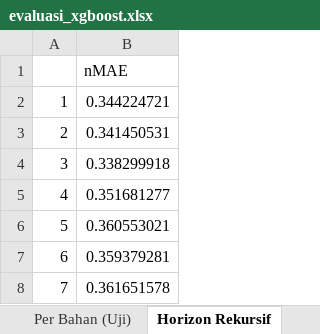
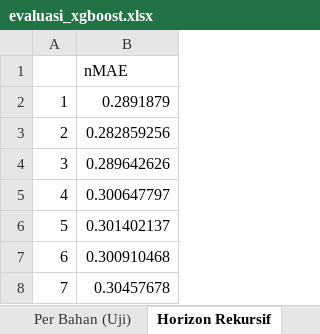
Before and after one commit to Vinslol1/SkripsiLafabrica, an Excel workbook: laporan/evaluasi_xgboost.xlsx, sheet Horizon Rekursif, drawn as a sheet; values as stored, in another font and other column widths than the file's, no borders; the diff names each change by its address in the sheet, - before the commit and + after, or states it on an @@ line.

```diff
--- a/laporan/evaluasi_xgboost.xlsx (sheet Horizon Rekursif)
+++ b/laporan/evaluasi_xgboost.xlsx (sheet Horizon Rekursif)
-B2: 0.344224721
+B2: 0.2891879
-B3: 0.341450531
+B3: 0.282859256
-B4: 0.338299918
+B4: 0.289642626
-B5: 0.351681277
+B5: 0.300647797
-B6: 0.360553021
+B6: 0.301402137
-B7: 0.359379281
+B7: 0.300910468
-B8: 0.361651578
+B8: 0.30457678
```
Also changed, not shown: sheet Prediksi Uji, sheet Pemilihan Bahan, sheet Grid Search, sheet Per Bahan (Uji), sheet Ringkasan Uji, sheet Ringkasan Validasi, 1 more sheet, 46 other files.
